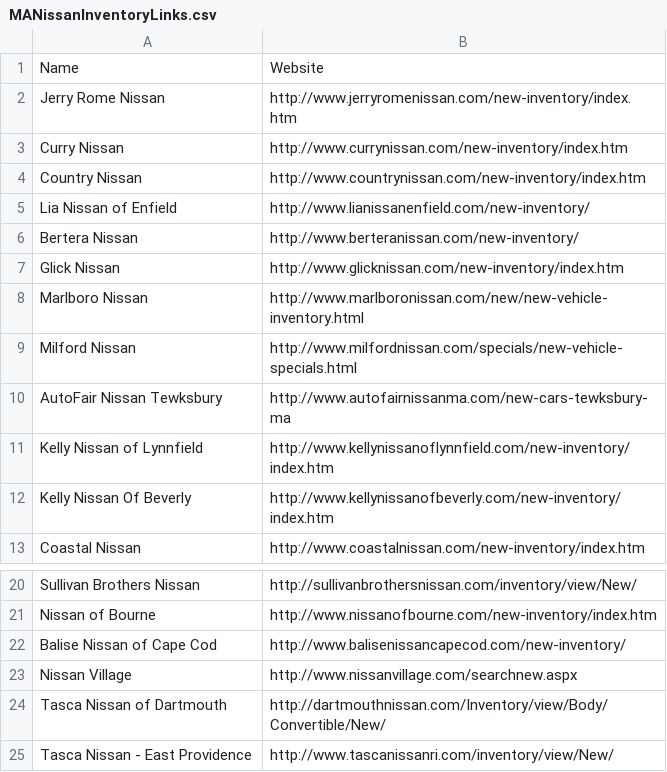
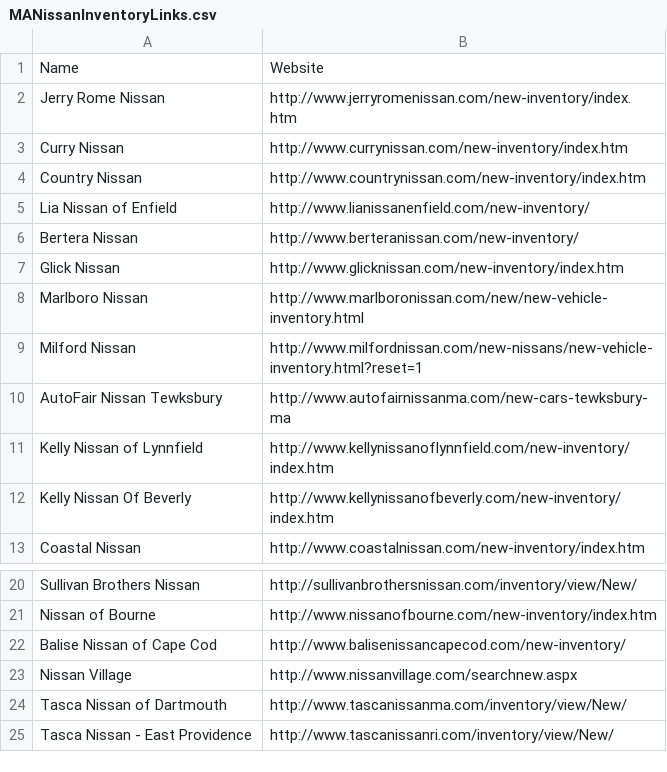
Before and after one commit to UCDavisZEM/Dealership-Scraping, a CSV file: DealerInventoryLinks/MANissanInventoryLinks.csv, drawn as a sheet; only a part is shown, gaps mark what is left out.

```diff
--- a/DealerInventoryLinks/MANissanInventoryLinks.csv
+++ b/DealerInventoryLinks/MANissanInventoryLinks.csv
@@ -8,3 +8,3 @@ Glick Nissan,http://www.glicknissan.com/new-inventory/index.htm
 Marlboro Nissan,http://www.marlboronissan.com/new/new-vehicle-inventory.html
-Milford Nissan,http://www.milfordnissan.com/specials/new-vehicle-specials.html
+Milford Nissan,http://www.milfordnissan.com/new-nissans/new-vehicle-inventory.html?reset=1
 AutoFair Nissan Tewksbury,http://www.autofairnissanma.com/new-cars-tewksbury-ma
@@ -23,3 +23,3 @@ Balise Nissan of Cape Cod,http://www.balisenissancapecod.com/new-inventory/
 Nissan Village,http://www.nissanvillage.com/searchnew.aspx
-Tasca Nissan of Dartmouth,http://dartmouthnissan.com/Inventory/view/Body/Convertible/New/
+Tasca Nissan of Dartmouth,http://www.tascanissanma.com/inventory/view/New/
 Tasca Nissan - East Providence,http://www.tascanissanri.com/inventory/view/New/
```
Also changed, not shown: 4 other files.
